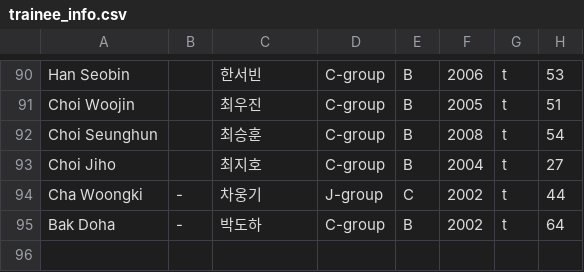
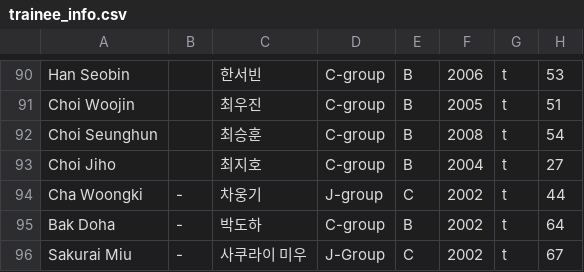
Before and after one commit to boysplanet9/boysplanet, a CSV file: trainee_info.csv, drawn as a sheet; only a part is shown, gaps mark what is left out; the diff names each change by its address in the sheet, - before the commit and + after, or states it on an @@ line.

Commit message:
Update trainee_info.csv

```diff
--- a/trainee_info.csv
+++ b/trainee_info.csv
+row 96: Sakurai Miu | - | 사쿠라이 미우 | J-Group | C | 2002 | t | 67
```
